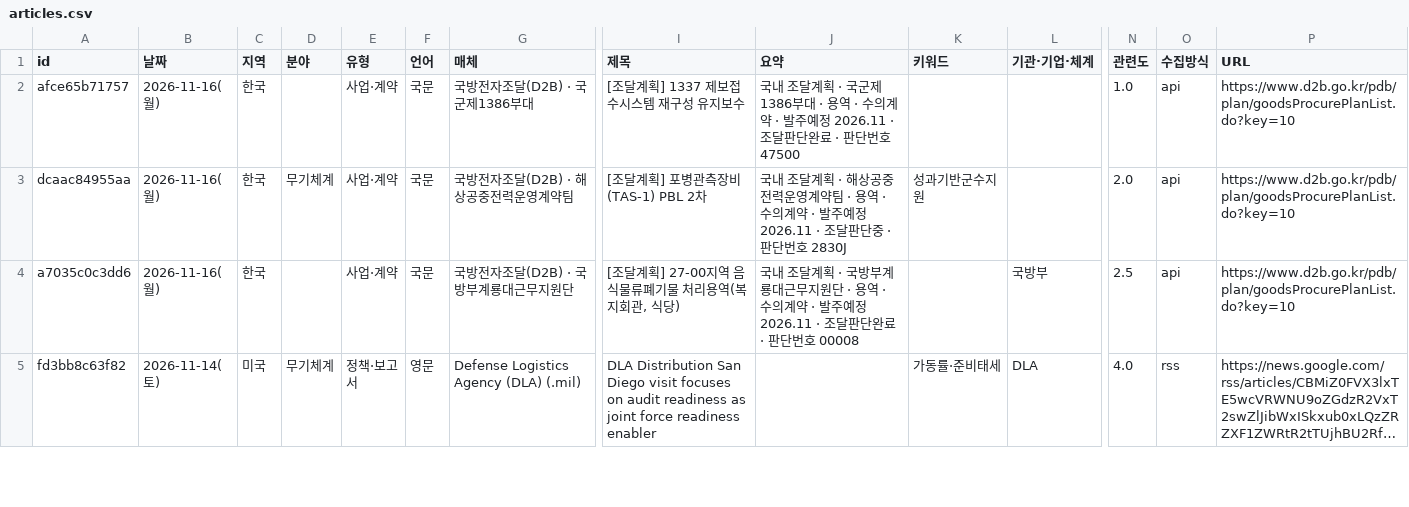
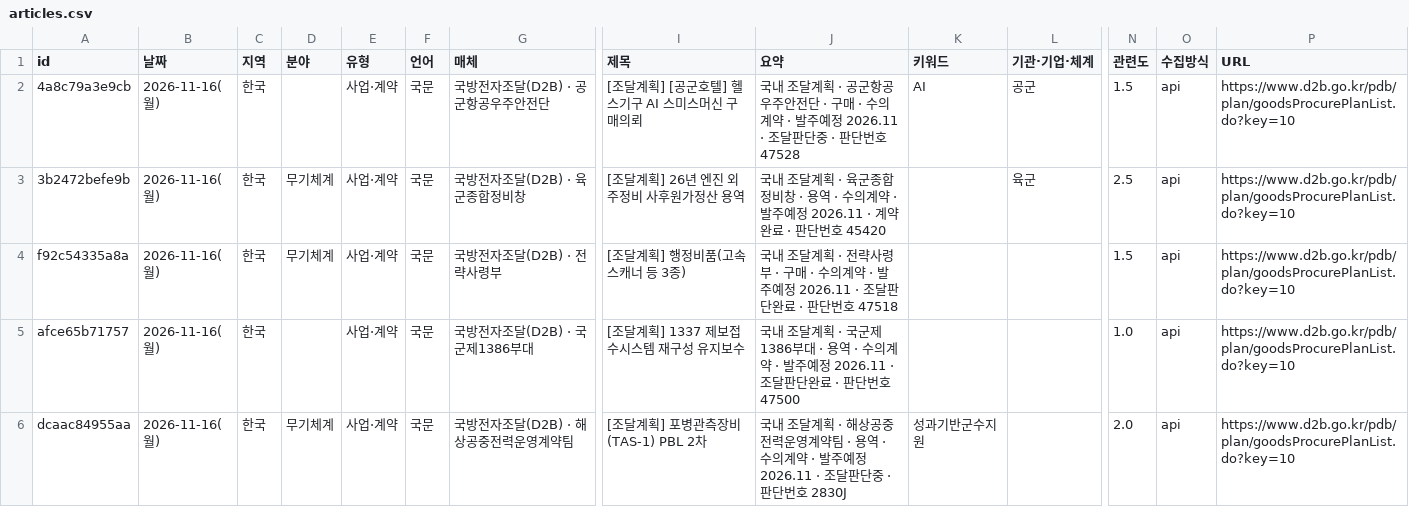
Before and after one commit to JaewoonAhn-HRnews/Logistics-Information-System, a CSV file: data/export/articles.csv, drawn as a sheet; only a part is shown, gaps mark what is left out; the shorter side is filled out with more unchanged rows; long unchanged cells end in …; rows hold the shown columns only; the diff names each change by its address in the sheet, - before the commit and + after, or states it on an @@ line.

```diff
--- a/data/export/articles.csv
+++ b/data/export/articles.csv
+row 2: 4a8c79a3e9cb | 2026-11-16(월) | 한국 |  | 사업·계약 | 국문 | 국방전자조달(D2B) · 공군항공우주안전단 | [조달계획] [공군호텔] 헬스기구 AI 스미스머신 구매의뢰 | 국내 조달계획 · 공군항공우주안전단 · 구매 · 수의계약 · 발주예정 2026.11 · 조달판단중 · 판단번호 47528 | AI | 공군 | 1.5 | api | https://www.d2b.go.kr/pdb/plan/goodsProcurePlanList.do?key=10
+row 3: 3b2472befe9b | 2026-11-16(월) | 한국 | 무기체계 | 사업·계약 | 국문 | 국방전자조달(D2B) · 육군종합정비창 | [조달계획] 26년 엔진 외주정비 사후원가정산 용역 | 국내 조달계획 · 육군종합정비창 · 용역 · 수의계약 · 발주예정 2026.11 · 계약완료 · 판단번호 45420 |  | 육군 | 2.5 | api | https://www.d2b.go.kr/pdb/plan/goodsProcurePlanList.do?key=10
+row 4: f92c54335a8a | 2026-11-16(월) | 한국 | 무기체계 | 사업·계약 | 국문 | 국방전자조달(D2B) · 전략사령부 | [조달계획] 행정비품(고속 스캐너 등 3종) | 국내 조달계획 · 전략사령부 · 구매 · 수의계약 · 발주예정 2026.11 · 조달판단완료 · 판단번호 47518 |  |  | 1.5 | api | https://www.d2b.go.kr/pdb/plan/goodsProcurePlanList.do?key=10
```
Also changed, not shown: data/export/summaries.csv, 11 other files.
